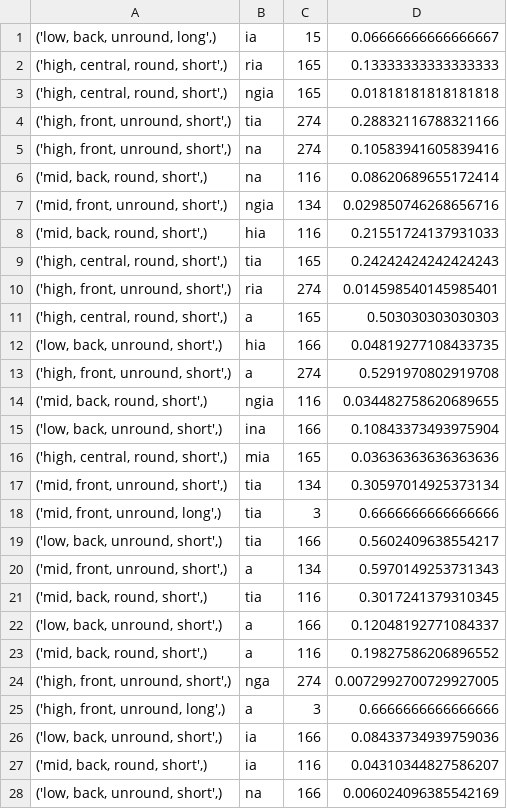
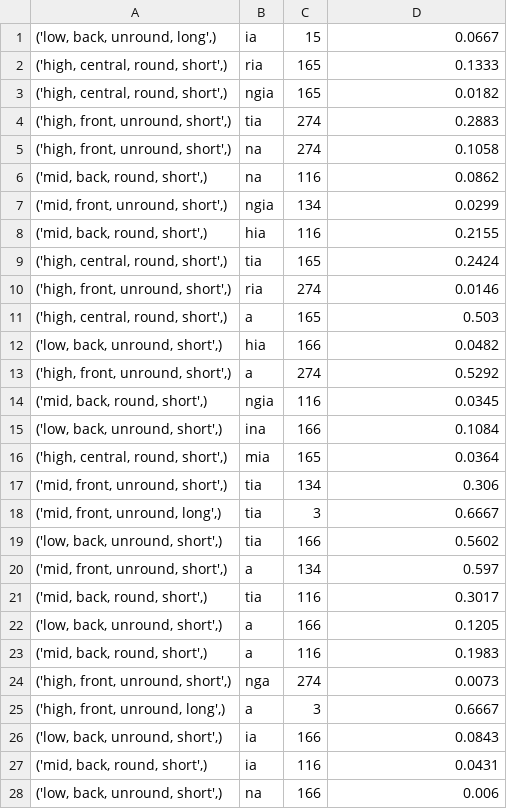
Before and after one commit to Selinalkan/QP1, a TSV file: Linguistic-Analysis/1_final-V-feat-suffix_prob.tsv, drawn as a sheet; only a part is shown; the diff covers the shown part only.

```diff
--- a/Linguistic-Analysis/1_final-V-feat-suffix_prob.tsv
+++ b/Linguistic-Analysis/1_final-V-feat-suffix_prob.tsv
@@ -1,28 +1,28 @@
-('low, back, unround, long',)	ia	15	0.06666666666666667
-('high, central, round, short',)	ria	165	0.13333333333333333
-('high, central, round, short',)	ngia	165	0.01818181818181818
-('high, front, unround, short',)	tia	274	0.28832116788321166
-('high, front, unround, short',)	na	274	0.10583941605839416
-('mid, back, round, short',)	na	116	0.08620689655172414
-('mid, front, unround, short',)	ngia	134	0.029850746268656716
-('mid, back, round, short',)	hia	116	0.21551724137931033
-('high, central, round, short',)	tia	165	0.24242424242424243
-('high, front, unround, short',)	ria	274	0.014598540145985401
-('high, central, round, short',)	a	165	0.503030303030303
-('low, back, unround, short',)	hia	166	0.04819277108433735
-('high, front, unround, short',)	a	274	0.5291970802919708
-('mid, back, round, short',)	ngia	116	0.034482758620689655
-('low, back, unround, short',)	ina	166	0.10843373493975904
-('high, central, round, short',)	mia	165	0.03636363636363636
-('mid, front, unround, short',)	tia	134	0.30597014925373134
-('mid, front, unround, long',)	tia	3	0.6666666666666666
-('low, back, unround, short',)	tia	166	0.5602409638554217
-('mid, front, unround, short',)	a	134	0.5970149253731343
-('mid, back, round, short',)	tia	116	0.3017241379310345
-('low, back, unround, short',)	a	166	0.12048192771084337
-('mid, back, round, short',)	a	116	0.19827586206896552
-('high, front, unround, short',)	nga	274	0.0072992700729927005
-('high, front, unround, long',)	a	3	0.6666666666666666
-('low, back, unround, short',)	ia	166	0.08433734939759036
-('mid, back, round, short',)	ia	116	0.04310344827586207
-('low, back, unround, short',)	na	166	0.006024096385542169
+('low, back, unround, long',)	ia	15	0.0667
+('high, central, round, short',)	ria	165	0.1333
+('high, central, round, short',)	ngia	165	0.0182
+('high, front, unround, short',)	tia	274	0.2883
+('high, front, unround, short',)	na	274	0.1058
+('mid, back, round, short',)	na	116	0.0862
+('mid, front, unround, short',)	ngia	134	0.0299
+('mid, back, round, short',)	hia	116	0.2155
+('high, central, round, short',)	tia	165	0.2424
+('high, front, unround, short',)	ria	274	0.0146
+('high, central, round, short',)	a	165	0.503
+('low, back, unround, short',)	hia	166	0.0482
+('high, front, unround, short',)	a	274	0.5292
+('mid, back, round, short',)	ngia	116	0.0345
+('low, back, unround, short',)	ina	166	0.1084
+('high, central, round, short',)	mia	165	0.0364
+('mid, front, unround, short',)	tia	134	0.306
+('mid, front, unround, long',)	tia	3	0.6667
+('low, back, unround, short',)	tia	166	0.5602
+('mid, front, unround, short',)	a	134	0.597
+('mid, back, round, short',)	tia	116	0.3017
+('low, back, unround, short',)	a	166	0.1205
+('mid, back, round, short',)	a	116	0.1983
+('high, front, unround, short',)	nga	274	0.0073
+('high, front, unround, long',)	a	3	0.6667
+('low, back, unround, short',)	ia	166	0.0843
+('mid, back, round, short',)	ia	116	0.0431
+('low, back, unround, short',)	na	166	0.006
```
Also changed, not shown: 27 edited cells elsewhere in this file, Linguistic-Analysis/1_final-V-suffix_prob.tsv, Linguistic-Analysis/2_V-seq-suffix_prob.tsv, 4 other files.
